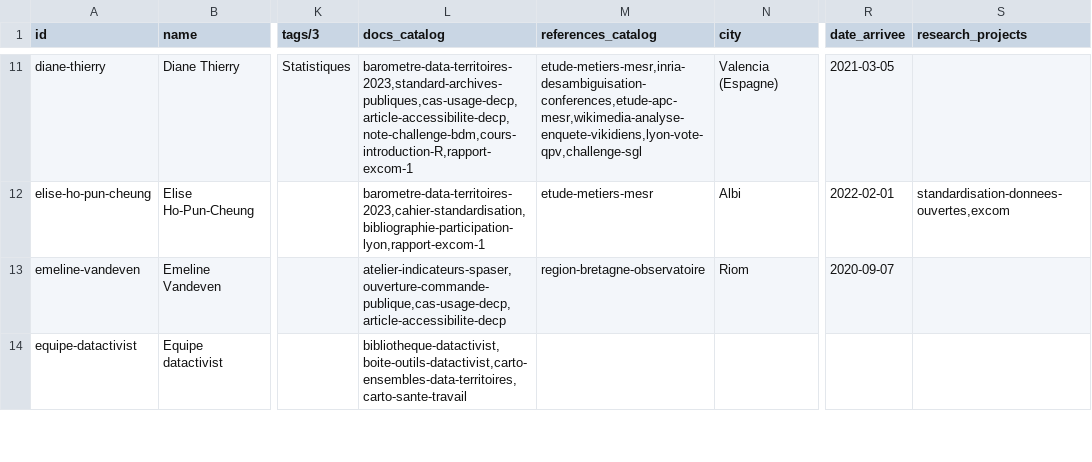
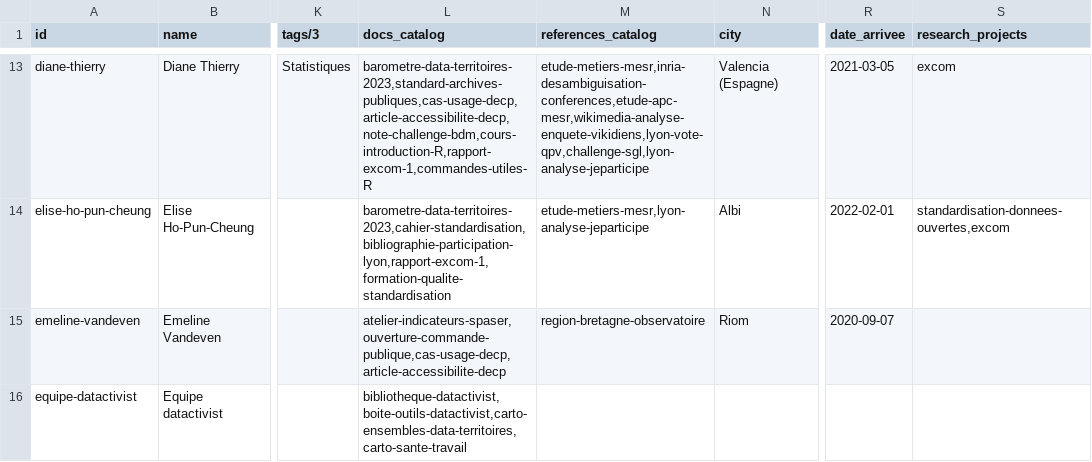
Before and after one commit to datactivist/opendatactivist, a CSV file: public/sitedata/authors.csv, drawn as a sheet; only a part is shown, gaps mark what is left out; addresses are those after the commit; the diff covers the shown part only; the diff names each change by its address in the sheet, - before the commit and + after, or states it on an @@ line.

```diff
--- a/public/sitedata/authors.csv
+++ b/public/sitedata/authors.csv
-L13 (docs_catalog): barometre-data-territoires-2023,standard-archives-publiques,cas-usage-decp,article-accessibilite-decp,note-challenge-bdm,cours-introduction-R,rapport-excom-1
+L13 (docs_catalog): barometre-data-territoires-2023,standard-archives-publiques,cas-usage-decp,article-accessibilite-decp,note-challenge-bdm,cours-introduction-R,rapport-excom-1,commandes-utiles-R
-M13 (references_catalog): etude-metiers-mesr,inria-desambiguisation-conferences,etude-apc-mesr,wikimedia-analyse-enquete-vikidiens,lyon-vote-qpv,challenge-sgl
+M13 (references_catalog): etude-metiers-mesr,inria-desambiguisation-conferences,etude-apc-mesr,wikimedia-analyse-enquete-vikidiens,lyon-vote-qpv,challenge-sgl,lyon-analyse-jeparticipe
-S13 (research_projects): (empty)
+S13 (research_projects): excom
-L14 (docs_catalog): barometre-data-territoires-2023,cahier-standardisation,bibliographie-participation-lyon,rapport-excom-1
+L14 (docs_catalog): barometre-data-territoires-2023,cahier-standardisation,bibliographie-participation-lyon,rapport-excom-1,formation-qualite-standardisation
-M14 (references_catalog): etude-metiers-mesr
+M14 (references_catalog): etude-metiers-mesr,lyon-analyse-jeparticipe
```
Also changed, not shown: 2 added rows and 68 edited cells elsewhere in this file.
